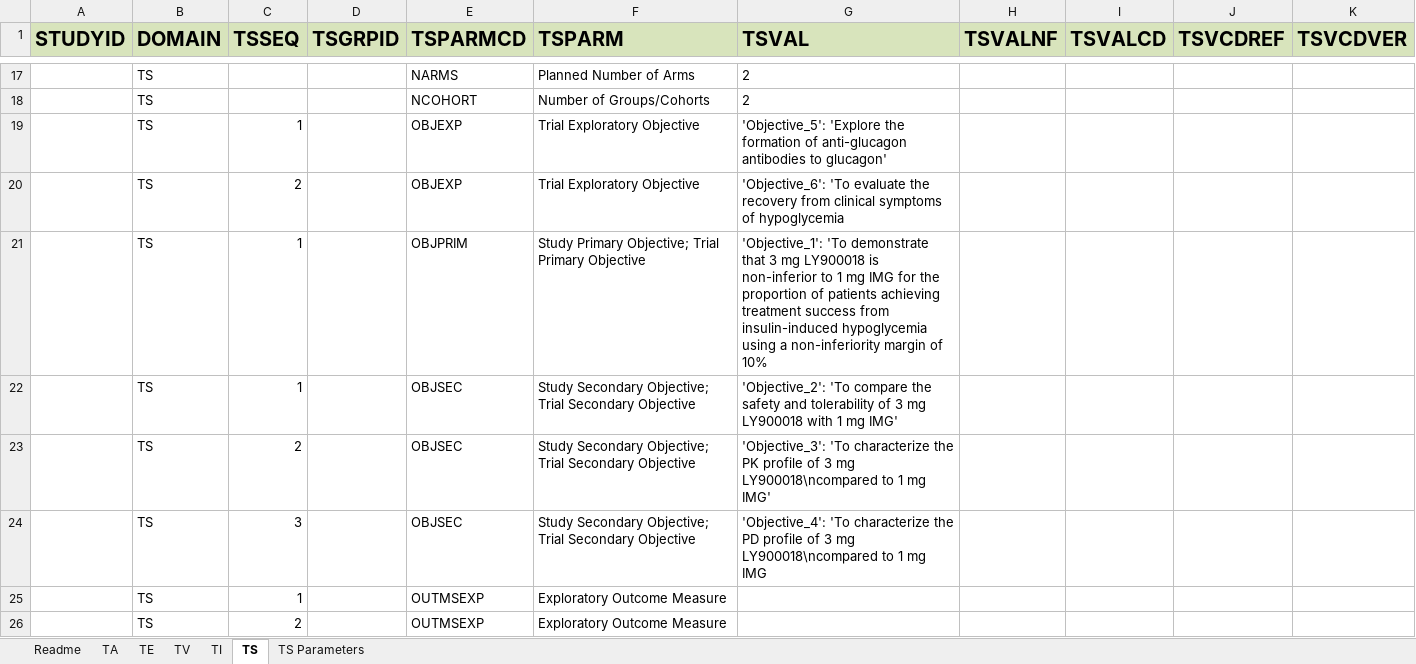
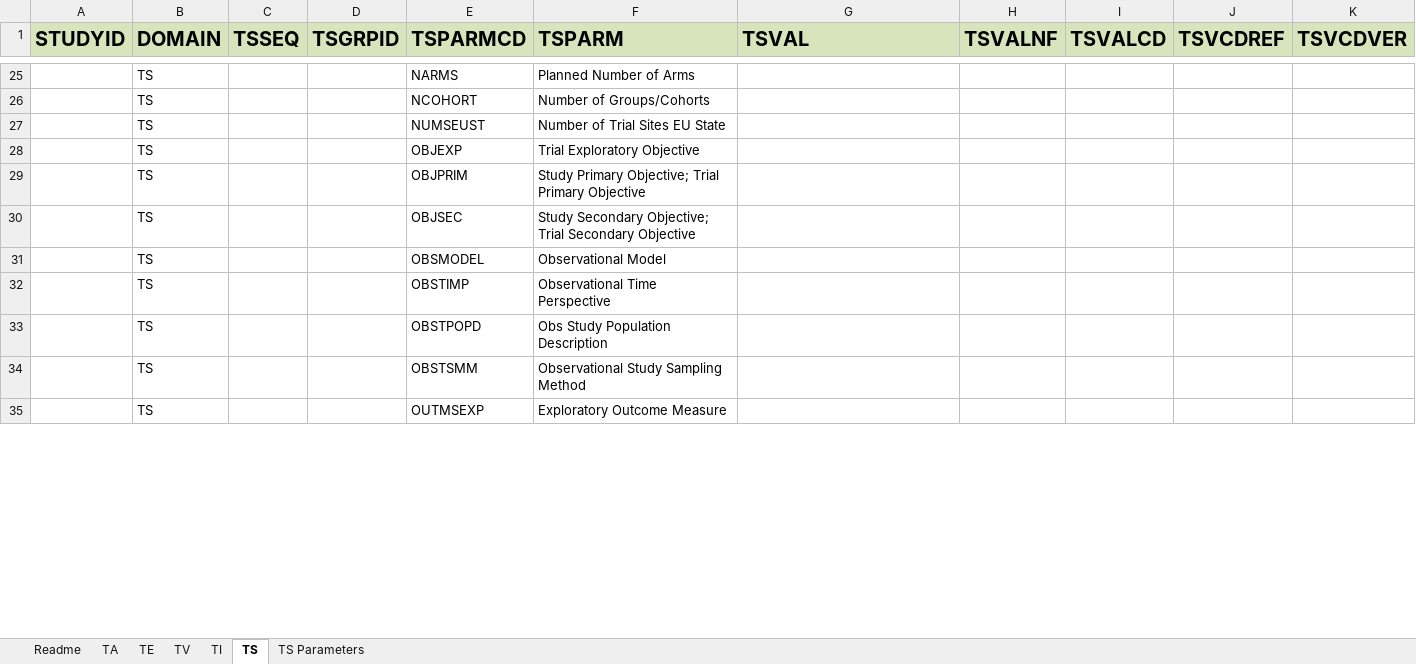
Before and after one commit to ClinLine/USDM_SDTM_mapper, an Excel workbook: Output/sdtm_mapping_results.xlsx, sheet TS, drawn as a sheet; only a part is shown, gaps mark what is left out; values as stored, in another font and other column widths than the file's, no borders; removed rows and columns are numbered as before the commit, all else as after; the diff covers the shown part only; the diff names each change by its address in the sheet, - before the commit and + after, or states it on an @@ line.

```diff
--- a/Output/sdtm_mapping_results.xlsx (sheet TS)
+++ b/Output/sdtm_mapping_results.xlsx (sheet TS)
-G25:G26 (TSVAL): 2
+G25:G26 (TSVAL): (empty)
-row 19:  | TS | 1 |  | OBJEXP | Trial Exploratory Objective | 'Objective_5': 'Explore the formation of anti-glucagon antibodies to glucagon'
+row 27:  | TS |  |  | NUMSEUST | Number of Trial Sites EU State
-C28 (TSSEQ): 2
+C28 (TSSEQ): (empty)
-G28 (TSVAL): 'Objective_6': 'To evaluate the recovery from clinical symptoms of hypoglycemia
+G28 (TSVAL): (empty)
-C29:C30 (TSSEQ): 1
+C29:C30 (TSSEQ): (empty)
-G29 (TSVAL): 'Objective_1': 'To demonstrate that 3 mg LY900018 is non-inferior to 1 mg IMG for the proportion of patients achieving treatment success from insulin-induced hypoglycemia using a non-inferiority margin of 10%
+G29 (TSVAL): (empty)
-G30 (TSVAL): 'Objective_2': 'To compare the safety and tolerability of 3 mg LY900018 with 1 mg IMG'
+G30 (TSVAL): (empty)
-row 23:  | TS | 2 |  | OBJSEC | Study Secondary Objective; Trial Secondary Objective | 'Objective_3': 'To characterize the PK profile of 3 mg LY900018\ncompared to 1 mg IMG'
-row 24:  | TS | 3 |  | OBJSEC | Study Secondary Objective; Trial Secondary Objective | 'Objective_4': 'To characterize the PD profile of 3 mg LY900018\ncompared to 1 mg IMG
-row 25:  | TS | 1 |  | OUTMSEXP | Exploratory Outcome Measure
+row 31:  | TS |  |  | OBSMODEL | Observational Model
+row 32:  | TS |  |  | OBSTIMP | Observational Time Perspective
+row 33:  | TS |  |  | OBSTPOPD | Obs Study Population Description
+row 34:  | TS |  |  | OBSTSMM | Observational Study Sampling Method
-C35 (TSSEQ): 2
+C35 (TSSEQ): (empty)
```
Also changed, not shown: 35 added rows, 16 removed rows, 18 edited cells and cell formats elsewhere in this sheet, sheet TS Parameters, 1 other file.
